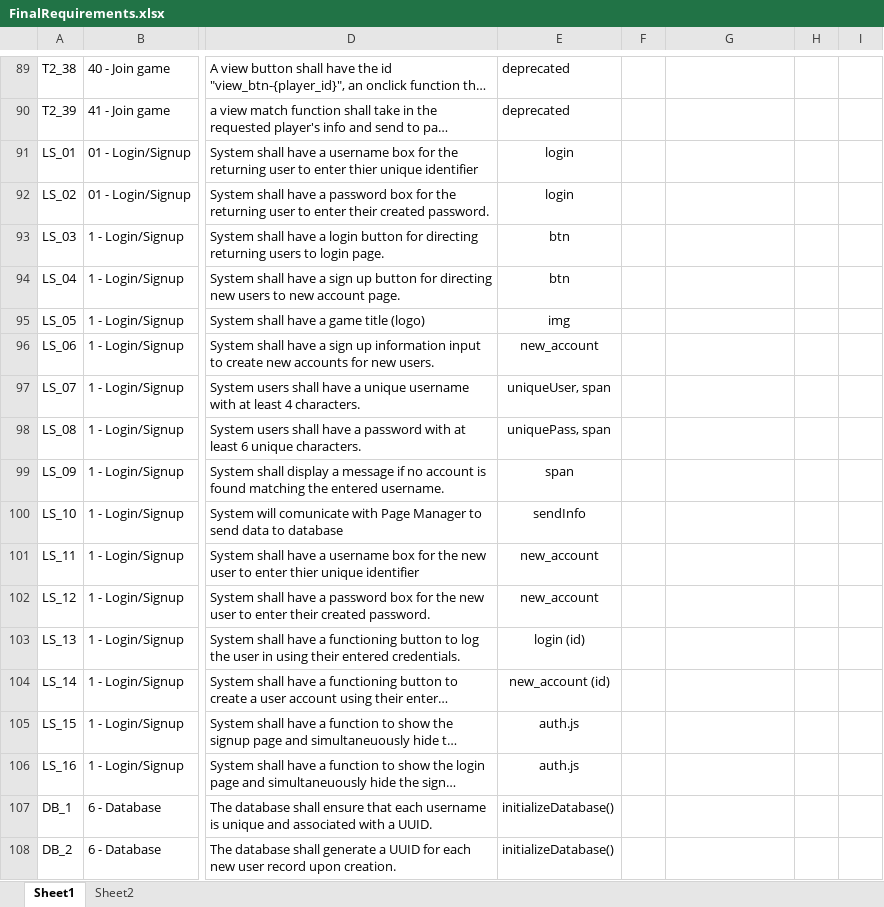
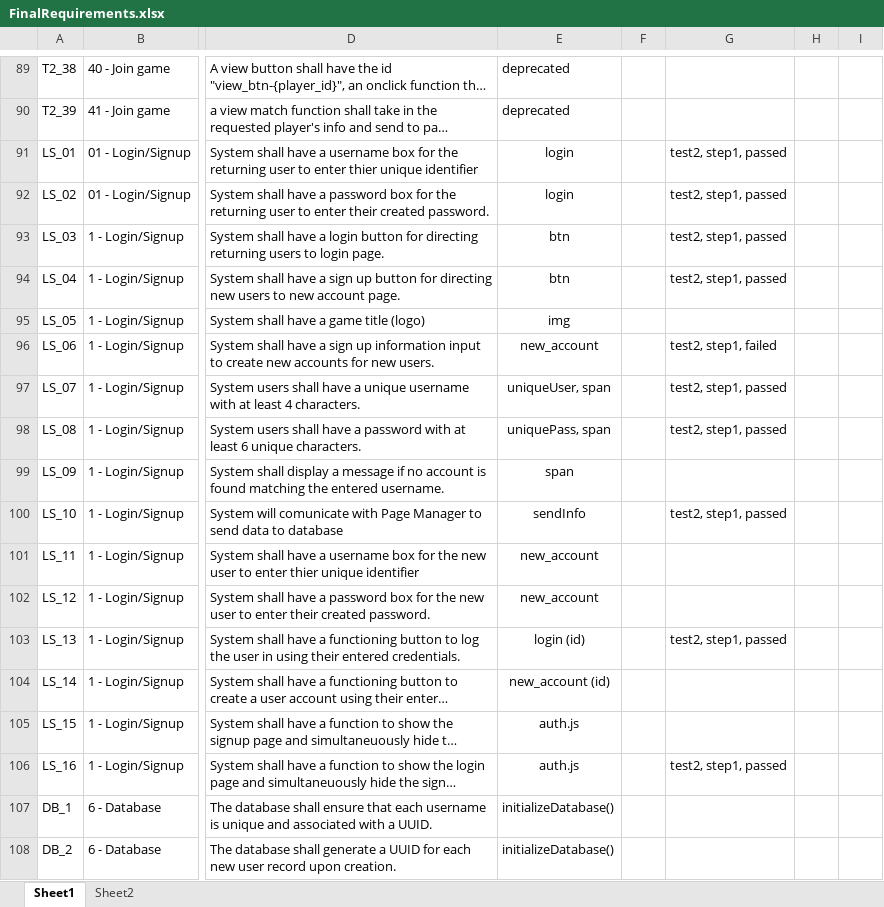
Before and after one commit to utastudents/cse3310-sp25-004, an Excel workbook: FinalRequirements/FinalRequirements.xlsx, sheet Sheet1, drawn as a sheet; only a part is shown, gaps mark what is left out; long unchanged cells end in …; values as stored, in another font and other column widths than the file's, no borders; charts and pictures not drawn; the diff covers the shown part only; the diff names each change by its address in the sheet, - before the commit and + after, or states it on an @@ line.

Commit message:
Updated requirements file

```diff
--- a/FinalRequirements/FinalRequirements.xlsx (sheet Sheet1)
+++ b/FinalRequirements/FinalRequirements.xlsx (sheet Sheet1)
-G91:G94: (empty)
+G91:G94: test2, step1, passed
-G96: (empty)
+G96: test2, step1, failed
-G97:G98: (empty)
+G97:G98: test2, step1, passed
-G100: (empty)
+G100: test2, step1, passed
-G103: (empty)
+G103: test2, step1, passed
-G106: (empty)
+G106: test2, step1, passed
```
Also changed, not shown: 8 edited cells and cell formats elsewhere in this sheet, charts or pictures.
